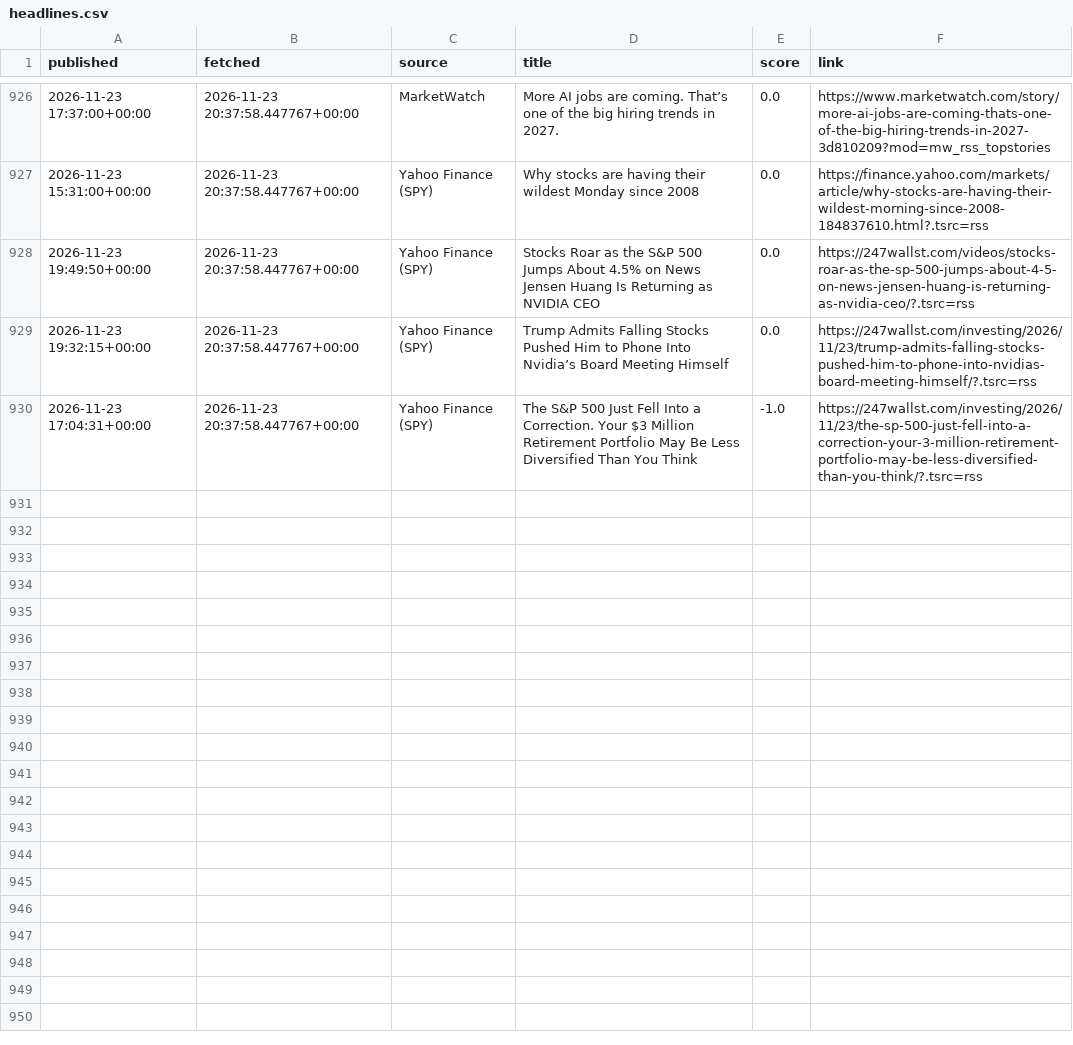
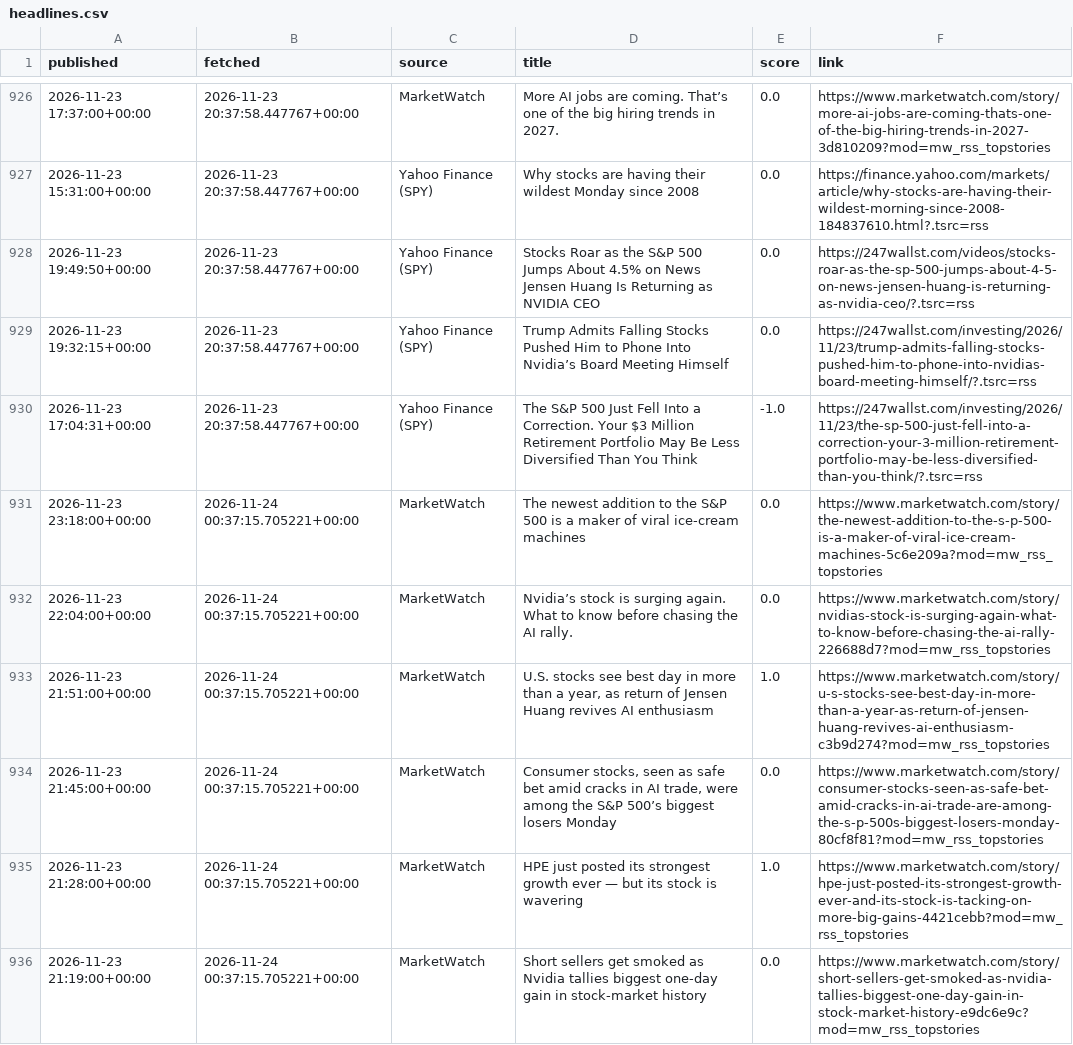
Before and after one commit to eitank123/InverterModel, a CSV file: data/news/headlines.csv, drawn as a sheet; only a part is shown, gaps mark what is left out; the diff covers the shown part only; the diff names each change by its address in the sheet, - before the commit and + after, or states it on an @@ line.

```diff
--- a/data/news/headlines.csv
+++ b/data/news/headlines.csv
+row 931: 2026-11-23 23:18:00+00:00 | 2026-11-24 00:37:15.705221+00:00 | MarketWatch | The newest addition to the S&P 500 is a maker of viral ice-cream machines | 0.0 | https://www.marketwatch.com/story/the-newest-addition-to-the-s-p-500-is-a-maker-of-viral-ice-cream-machines-5c6e209a?mod=mw_rss_topstories
+row 932: 2026-11-23 22:04:00+00:00 | 2026-11-24 00:37:15.705221+00:00 | MarketWatch | Nvidia’s stock is surging again. What to know before chasing the AI rally. | 0.0 | https://www.marketwatch.com/story/nvidias-stock-is-surging-again-what-to-know-before-chasing-the-ai-rally-226688d7?mod=mw_rss_topstories
+row 933: 2026-11-23 21:51:00+00:00 | 2026-11-24 00:37:15.705221+00:00 | MarketWatch | U.S. stocks see best day in more than a year, as return of Jensen Huang revives AI enthusiasm | 1.0 | https://www.marketwatch.com/story/u-s-stocks-see-best-day-in-more-than-a-year-as-return-of-jensen-huang-revives-ai-enthusiasm-c3b9d274?mod=mw_rss_topstories
+row 934: 2026-11-23 21:45:00+00:00 | 2026-11-24 00:37:15.705221+00:00 | MarketWatch | Consumer stocks, seen as safe bet amid cracks in AI trade, were among the S&P 500’s biggest losers Monday | 0.0 | https://www.marketwatch.com/story/consumer-stocks-seen-as-safe-bet-amid-cracks-in-ai-trade-are-among-the-s-p-500s-biggest-losers-monday-80cf8f81?mod=mw_rss_topstories
+row 935: 2026-11-23 21:28:00+00:00 | 2026-11-24 00:37:15.705221+00:00 | MarketWatch | HPE just posted its strongest growth ever — but its stock is wavering | 1.0 | https://www.marketwatch.com/story/hpe-just-posted-its-strongest-growth-ever-and-its-stock-is-tacking-on-more-big-gains-4421cebb?mod=mw_rss_topstories
+row 936: 2026-11-23 21:19:00+00:00 | 2026-11-24 00:37:15.705221+00:00 | MarketWatch | Short sellers get smoked as Nvidia tallies biggest one-day gain in stock-market history | 0.0 | https://www.marketwatch.com/story/short-sellers-get-smoked-as-nvidia-tallies-biggest-one-day-gain-in-stock-market-history-e9dc6e9c?mod=mw_rss_topstories
```
Also changed, not shown: 5 added rows elsewhere in this file, data/fred/DGS10.csv, data/fred/DJIA.csv, 37 other files.
